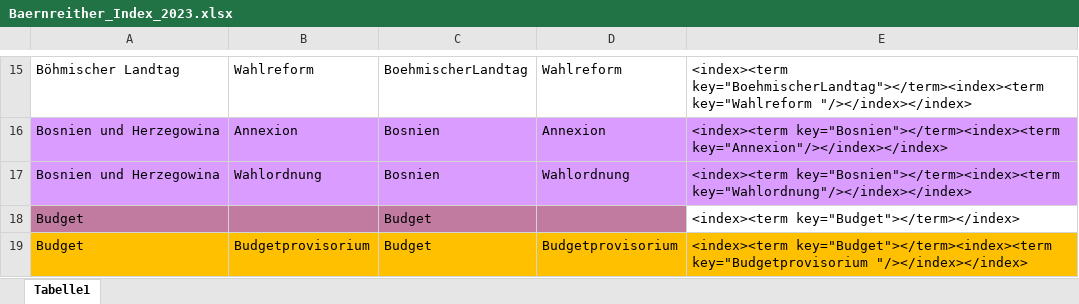
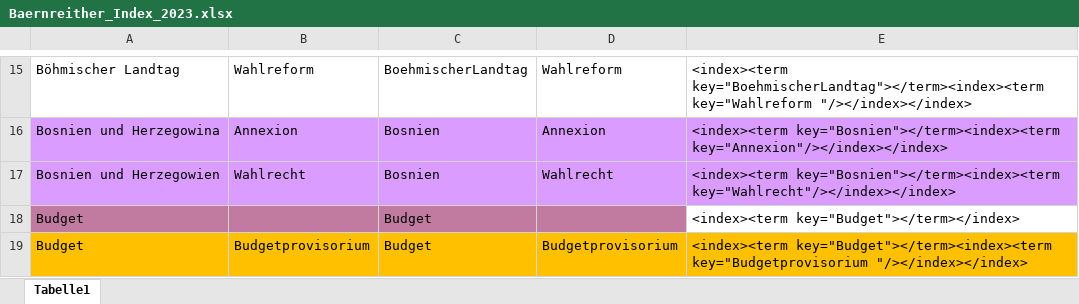
Before and after one commit to KfNGOe/baernreither-app, an Excel workbook: data/xlsx/Baernreither_Index_2023.xlsx, sheet Tabelle1, drawn as a sheet; only a part is shown, gaps mark what is left out; values as stored, in another font and other column widths than the file's, no borders; the diff names each change by its address in the sheet, - before the commit and + after, or states it on an @@ line.

Commit message:
Deploy data to app repo

```diff
--- a/data/xlsx/Baernreither_Index_2023.xlsx (sheet Tabelle1)
+++ b/data/xlsx/Baernreither_Index_2023.xlsx (sheet Tabelle1)
-A17: Bosnien und Herzegowina
+A17: Bosnien und Herzegowien
-B17: Wahlordnung
+B17: Wahlrecht
-D17: Wahlordnung
+D17: Wahlrecht
-E17: <index><term key="Bosnien"></term><index><term key="Wahlordnung"/></index></index>
+E17: <index><term key="Bosnien"></term><index><term key="Wahlrecht"/></index></index>
```
Also changed, not shown: 1 other file.
